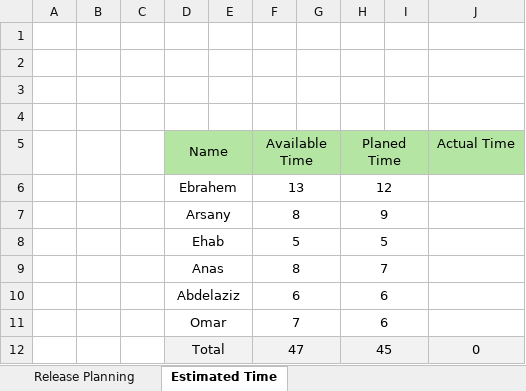
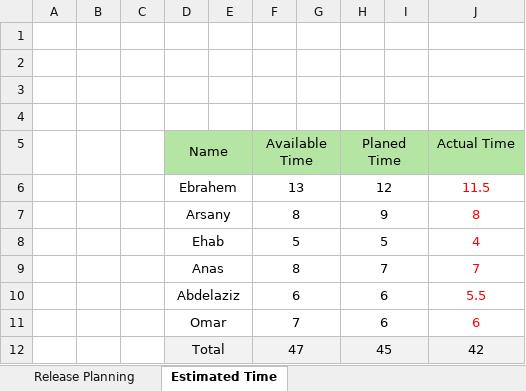
Before and after one commit to Ebrahem-Mostafa/Car-Purchasing, an Excel workbook: PMP/Release Planning/Release#5_planning.xlsx, sheet Estimated Time, drawn as a sheet; values as stored, in another font and other column widths than the file's, no borders; the diff names each change by its address in the sheet, - before the commit and + after, or states it on an @@ line.

Commit message:
update release#5 planning sheet

```diff
--- a/PMP/Release Planning/Release#5_planning.xlsx (sheet Estimated Time)
+++ b/PMP/Release Planning/Release#5_planning.xlsx (sheet Estimated Time)
-J6 (Actual Time): (empty)
+J6 (Actual Time): 11.5
-J7 (Actual Time): (empty)
+J7 (Actual Time): 8
-J8 (Actual Time): (empty)
+J8 (Actual Time): 4
-J9 (Actual Time): (empty)
+J9 (Actual Time): 7
-J10 (Actual Time): (empty)
+J10 (Actual Time): 5.5
-J11 (Actual Time): (empty)
+J11 (Actual Time): 6
-J12 (Actual Time): 0
+J12 (Actual Time): 42
```
